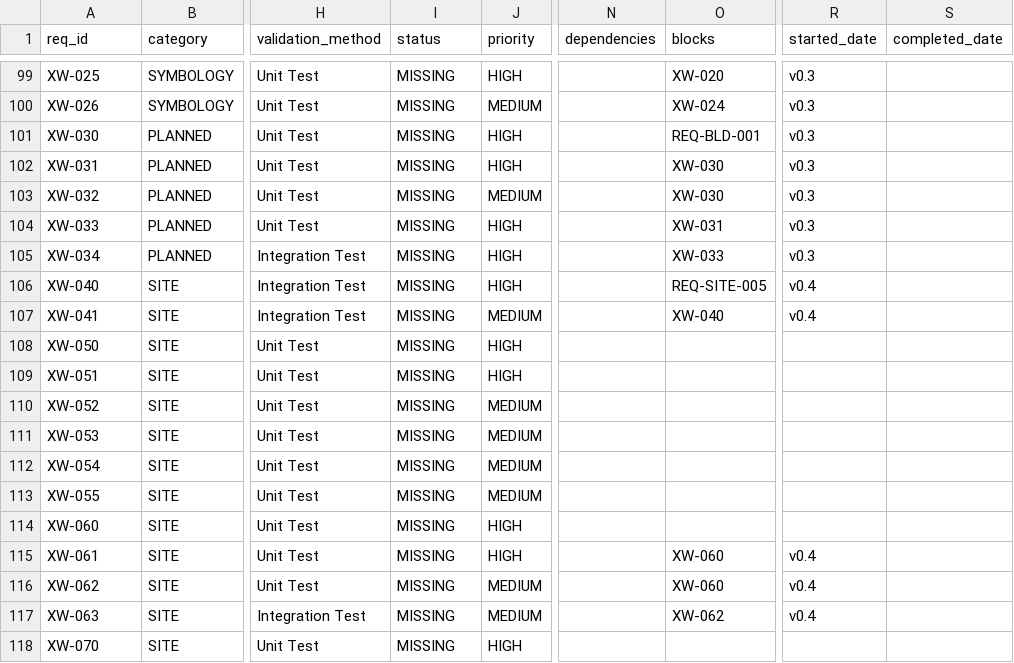
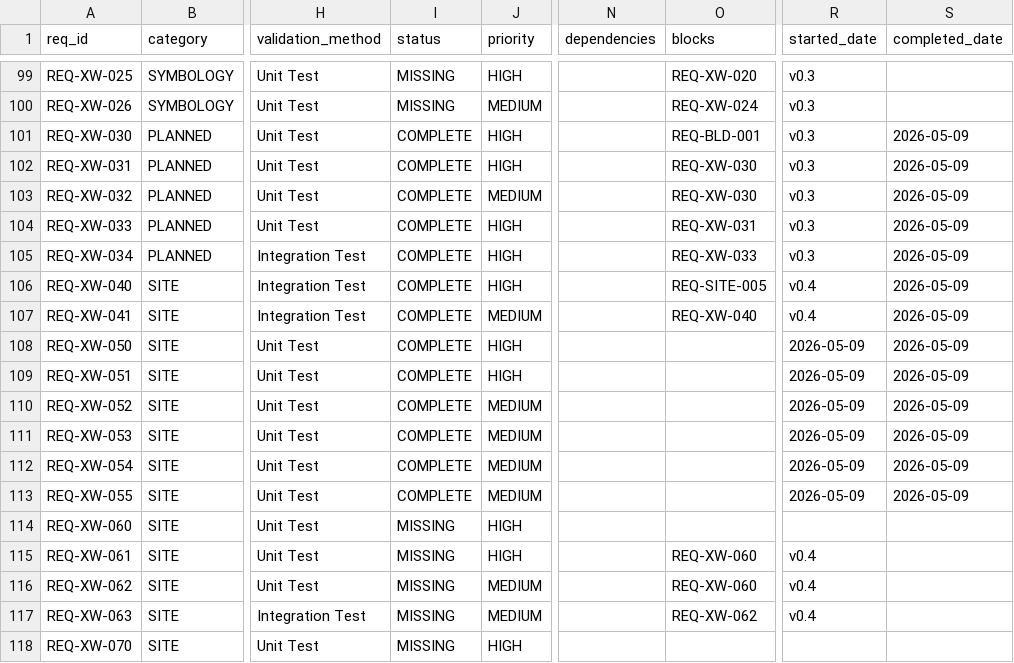
Before and after one commit to iotactical/tak-design-system, a CSV file: .rtmx/database.csv, drawn as a sheet; only a part is shown, gaps mark what is left out; the diff covers the shown part only; the diff names each change by its address in the sheet, - before the commit and + after, or states it on an @@ line.

```diff
--- a/.rtmx/database.csv
+++ b/.rtmx/database.csv
-A99 (req_id): XW-025
+A99 (req_id): REQ-XW-025
-O99 (blocks): XW-020
+O99 (blocks): REQ-XW-020
-A100 (req_id): XW-026
+A100 (req_id): REQ-XW-026
-O100 (blocks): XW-024
+O100 (blocks): REQ-XW-024
-A101 (req_id): XW-030
+A101 (req_id): REQ-XW-030
-I101:I113 (status): MISSING
+I101:I113 (status): COMPLETE
-S101:S113 (completed_date): (empty)
+S101:S113 (completed_date): 2026-05-09
-A102 (req_id): XW-031
+A102 (req_id): REQ-XW-031
-O102:O103 (blocks): XW-030
+O102:O103 (blocks): REQ-XW-030
-A103 (req_id): XW-032
+A103 (req_id): REQ-XW-032
-A104 (req_id): XW-033
+A104 (req_id): REQ-XW-033
-O104 (blocks): XW-031
+O104 (blocks): REQ-XW-031
-A105 (req_id): XW-034
+A105 (req_id): REQ-XW-034
-O105 (blocks): XW-033
+O105 (blocks): REQ-XW-033
-A106 (req_id): XW-040
+A106 (req_id): REQ-XW-040
-A107 (req_id): XW-041
+A107 (req_id): REQ-XW-041
-O107 (blocks): XW-040
+O107 (blocks): REQ-XW-040
-A108 (req_id): XW-050
+A108 (req_id): REQ-XW-050
-R108:R113 (started_date): (empty)
+R108:R113 (started_date): 2026-05-09
-A109 (req_id): XW-051
+A109 (req_id): REQ-XW-051
-A110 (req_id): XW-052
+A110 (req_id): REQ-XW-052
-A111 (req_id): XW-053
+A111 (req_id): REQ-XW-053
-A112 (req_id): XW-054
+A112 (req_id): REQ-XW-054
-A113 (req_id): XW-055
+A113 (req_id): REQ-XW-055
-A114 (req_id): XW-060
+A114 (req_id): REQ-XW-060
-A115 (req_id): XW-061
+A115 (req_id): REQ-XW-061
-O115:O116 (blocks): XW-060
+O115:O116 (blocks): REQ-XW-060
-A116 (req_id): XW-062
+A116 (req_id): REQ-XW-062
-A117 (req_id): XW-063
+A117 (req_id): REQ-XW-063
-O117 (blocks): XW-062
+O117 (blocks): REQ-XW-062
-A118 (req_id): XW-070
+A118 (req_id): REQ-XW-070
```
Also changed, not shown: 53 edited cells elsewhere in this file, 21 other files.
